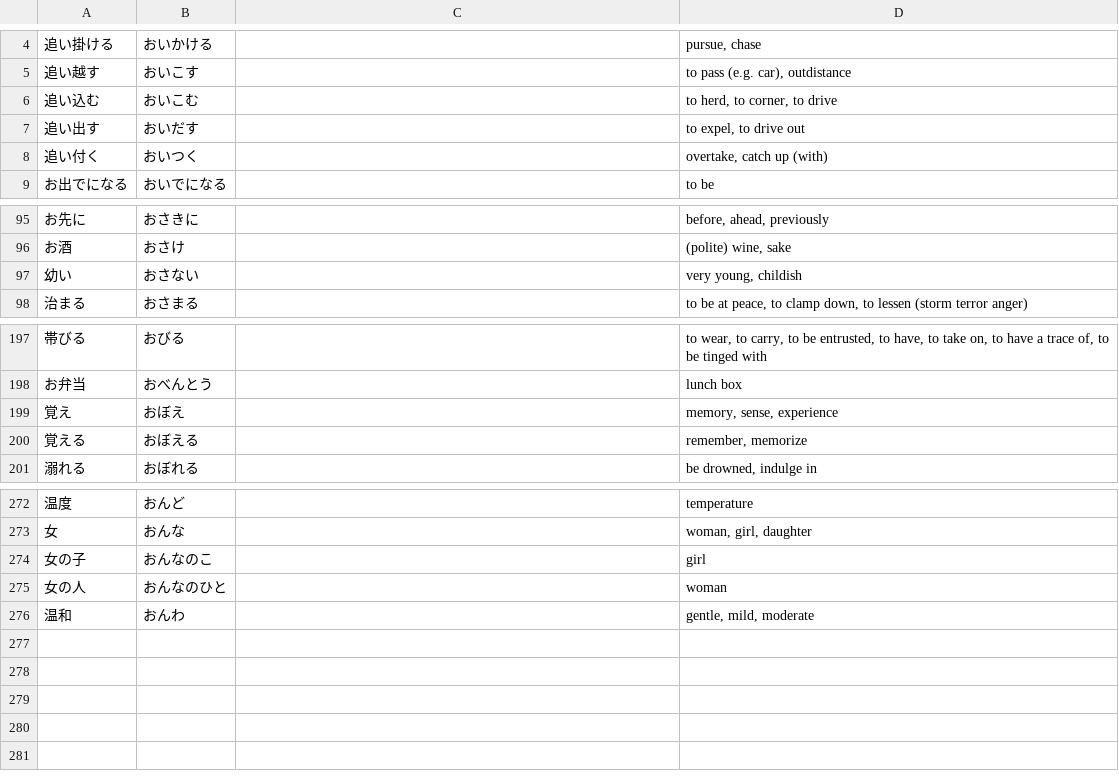
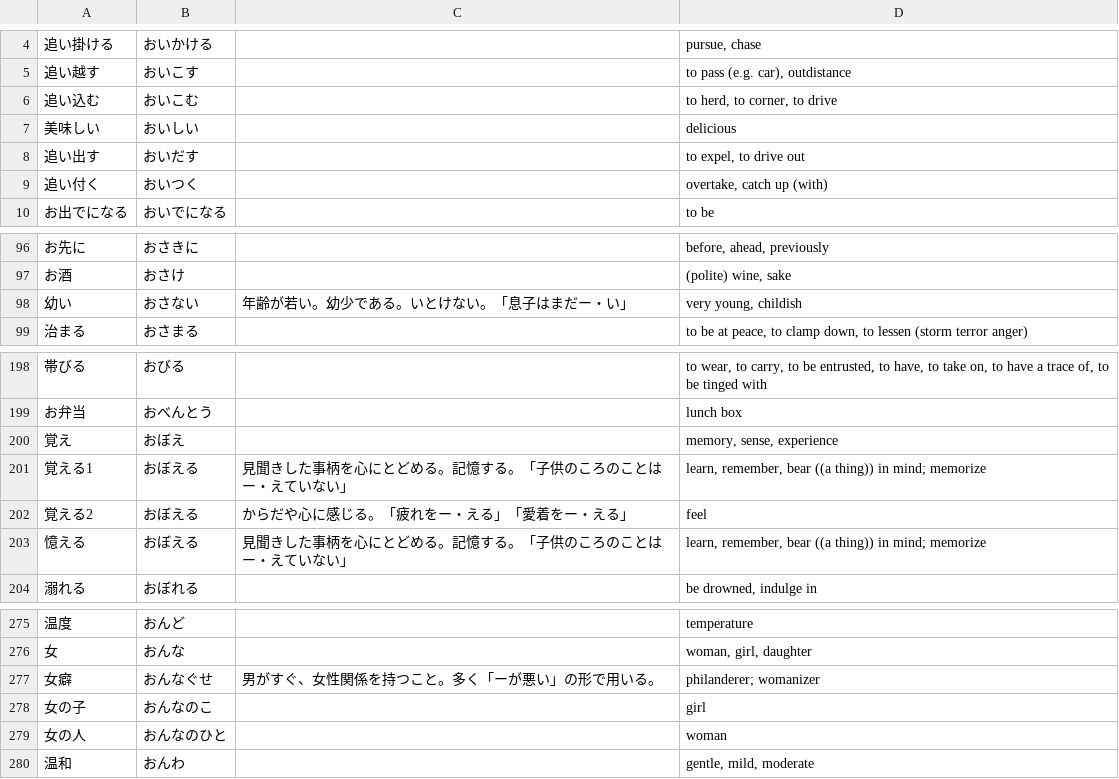
Before and after one commit to EmilRehnberg/js-for-anki, a TSV file: data/words/o.tsv, drawn as a sheet; only a part is shown, gaps mark what is left out.

Commit message:
add more words

```diff
--- a/data/words/o.tsv
+++ b/data/words/o.tsv
@@ -6,2 +6,3 @@
 追い込む	おいこむ		to herd, to corner, to drive
+美味しい	おいしい		delicious
 追い出す	おいだす		to expel, to drive out
@@ -96,3 +97,3 @@
 お酒	おさけ		(polite) wine, sake
-幼い	おさない		very young, childish
+幼い	おさない	年齢が若い。幼少である。いとけない。「息子はまだー・い」	very young, childish
 治まる	おさまる		to be at peace, to clamp down, to lessen (storm terror anger)
@@ -199,3 +200,5 @@
 覚え	おぼえ		memory, sense, experience
-覚える	おぼえる		remember, memorize
+覚える1	おぼえる	見聞きした事柄を心にとどめる。記憶する。「子供のころのことはー・えていない」	learn, remember, bear ((a thing)) in mind; memorize
+覚える2	おぼえる	からだや心に感じる。「疲れをー・える」「愛着をー・える」	feel
+憶える	おぼえる	見聞きした事柄を心にとどめる。記憶する。「子供のころのことはー・えていない」	learn, remember, bear ((a thing)) in mind; memorize
 溺れる	おぼれる		be drowned, indulge in
@@ -273,2 +276,3 @@
 女	おんな		woman, girl, daughter
+女癖	おんなぐせ	男がすぐ、女性関係を持つこと。多く「ーが悪い」の形で用いる。	philanderer; womanizer
 女の子	おんなのこ		girl
```
Also changed, not shown: data/words/do.tsv, data/words/hu.tsv, 22 other files.
